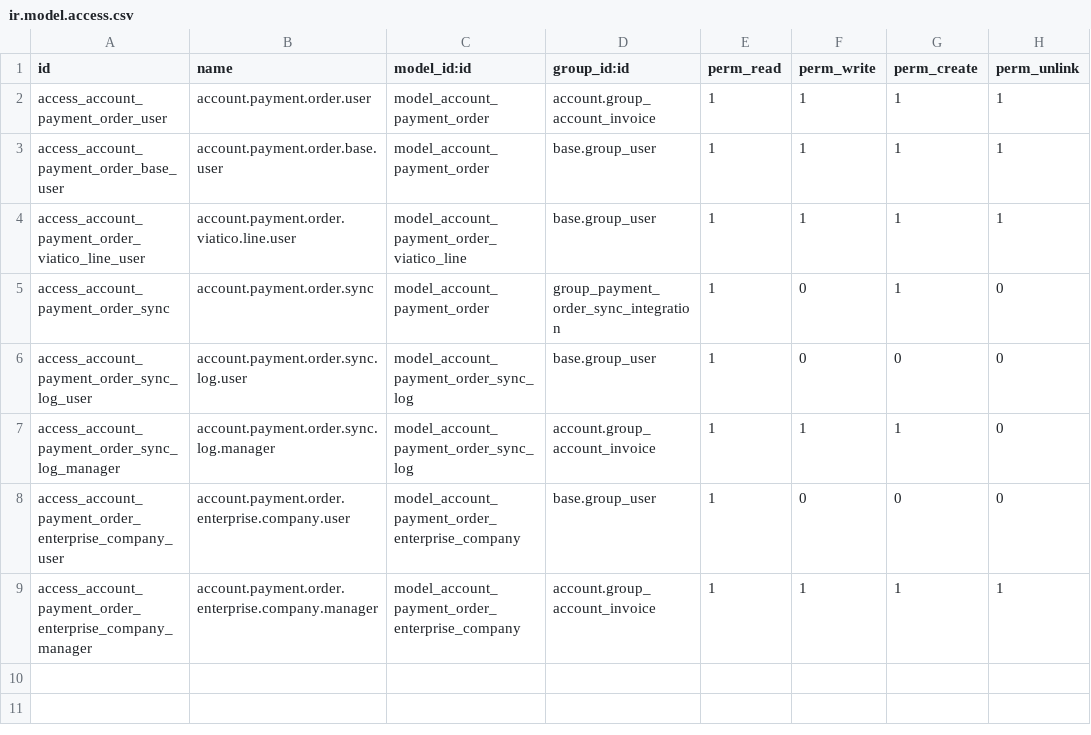
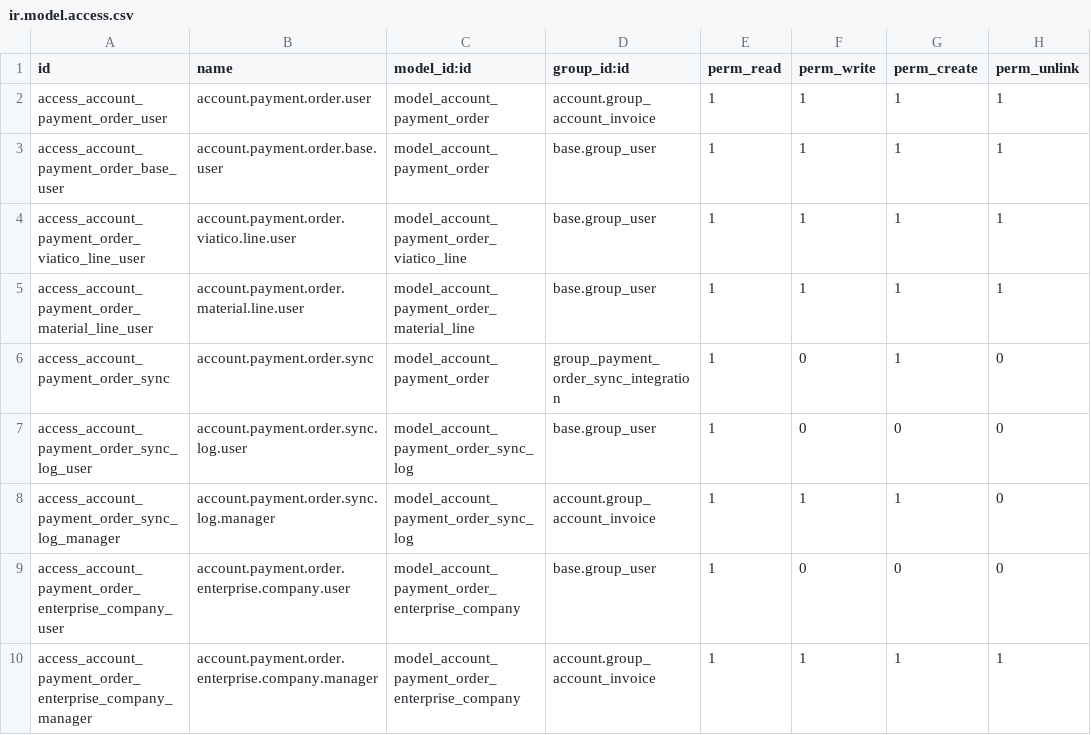
Before and after one commit to AlexConstrutec/odoo19e, a CSV file: construtec_account_payment_order_19/security/ir.model.access.csv, drawn as a sheet.

```diff
--- a/construtec_account_payment_order_19/security/ir.model.access.csv
+++ b/construtec_account_payment_order_19/security/ir.model.access.csv
@@ -4,2 +4,3 @@ access_account_payment_order_base_user,account.payment.order.base.user,model_acc
 access_account_payment_order_viatico_line_user,account.payment.order.viatico.line.user,model_account_payment_order_viatico_line,base.group_user,1,1,1,1
+access_account_payment_order_material_line_user,account.payment.order.material.line.user,model_account_payment_order_material_line,base.group_user,1,1,1,1
 access_account_payment_order_sync,account.payment.order.sync,model_account_payment_order,group_payment_order_sync_integration,1,0,1,0
```
Also changed, not shown: 28 other files.
